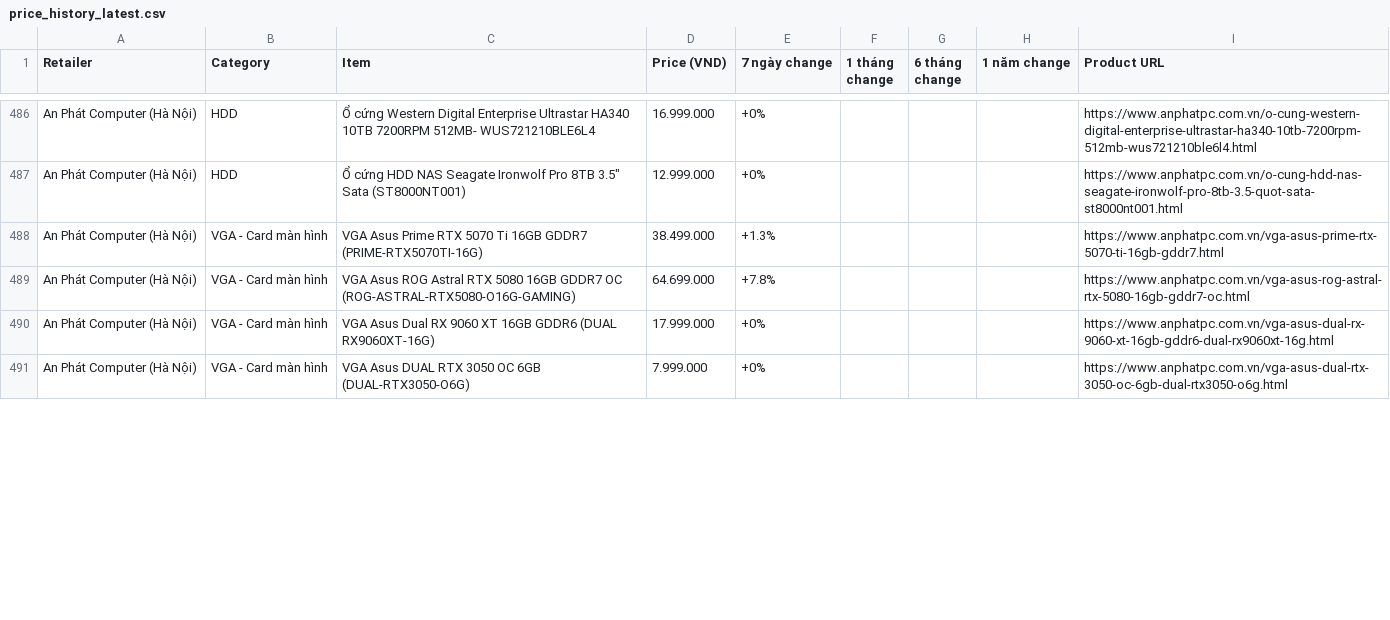
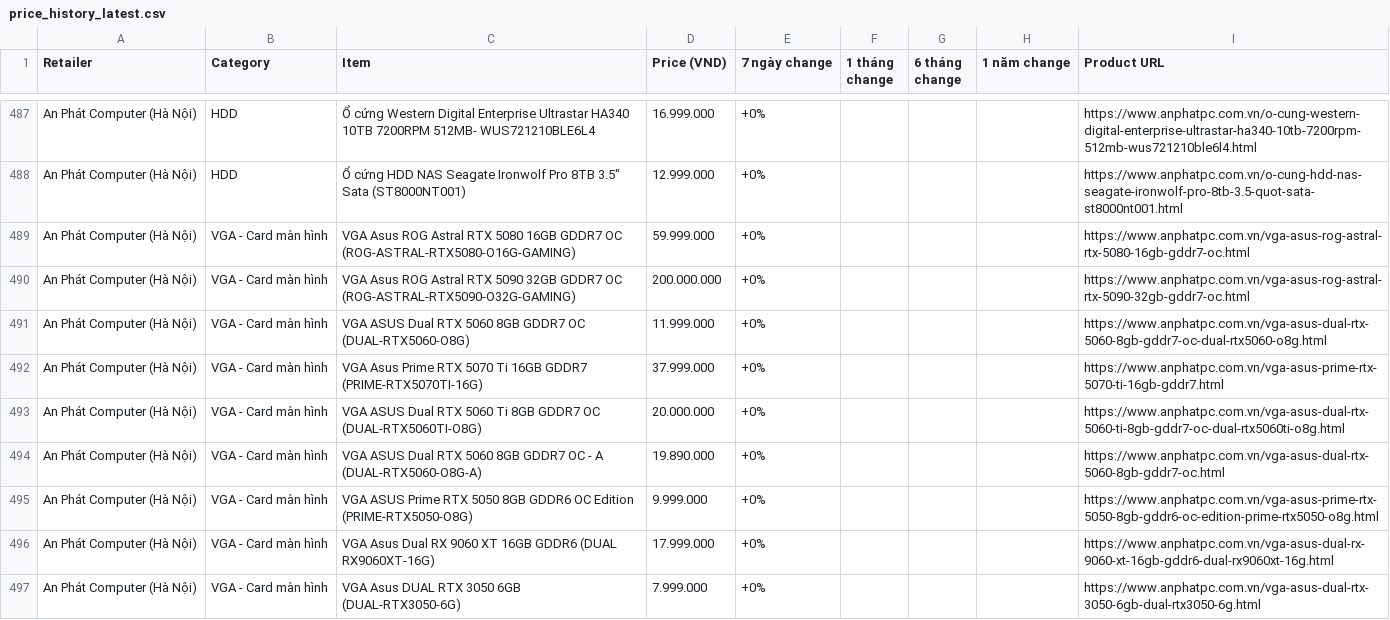
Before and after one commit to tuongphanbase/tech-price-mailer, a CSV file: docs/price_history_latest.csv, drawn as a sheet; only a part is shown, gaps mark what is left out; the shorter side is filled out with more unchanged rows; the diff covers the shown part only.

```diff
--- a/docs/price_history_latest.csv
+++ b/docs/price_history_latest.csv
@@ -487,4 +488,10 @@ An Phát Computer (Hà Nội),HDD,Ổ cứng Western Digital Enterprise Ultrasta
 An Phát Computer (Hà Nội),HDD,"Ổ cứng HDD NAS Seagate Ironwolf Pro 8TB 3.5"" Sata (ST8000NT001)",12.999.000,+0%,,,,https://www.anphatpc.com.vn/o-cung-hdd-nas-seagate-ironwolf-pro-8tb-3.5-quot-sata-st8000nt001.html
-An Phát Computer (Hà Nội),VGA - Card màn hình,VGA Asus Prime RTX 5070 Ti 16GB GDDR7 (PRIME-RTX5070TI-16G),38.499.000,+1.3%,,,,https://www.anphatpc.com.vn/vga-asus-prime-rtx-5070-ti-16gb-gddr7.html
-An Phát Computer (Hà Nội),VGA - Card màn hình,VGA Asus ROG Astral RTX 5080 16GB GDDR7 OC (ROG-ASTRAL-RTX5080-O16G-GAMING),64.699.000,+7.8%,,,,https://www.anphatpc.com.vn/vga-asus-rog-astral-rtx-5080-16gb-gddr7-oc.html
+An Phát Computer (Hà Nội),VGA - Card màn hình,VGA Asus ROG Astral RTX 5080 16GB GDDR7 OC (ROG-ASTRAL-RTX5080-O16G-GAMING),59.999.000,+0%,,,,https://www.anphatpc.com.vn/vga-asus-rog-astral-rtx-5080-16gb-gddr7-oc.html
+An Phát Computer (Hà Nội),VGA - Card màn hình,VGA Asus ROG Astral RTX 5090 32GB GDDR7 OC (ROG-ASTRAL-RTX5090-O32G-GAMING),200.000.000,+0%,,,,https://www.anphatpc.com.vn/vga-asus-rog-astral-rtx-5090-32gb-gddr7-oc.html
+An Phát Computer (Hà Nội),VGA - Card màn hình,VGA ASUS Dual RTX 5060 8GB GDDR7 OC (DUAL-RTX5060-O8G),11.999.000,+0%,,,,https://www.anphatpc.com.vn/vga-asus-dual-rtx-5060-8gb-gddr7-oc-dual-rtx5060-o8g.html
+An Phát Computer (Hà Nội),VGA - Card màn hình,VGA Asus Prime RTX 5070 Ti 16GB GDDR7 (PRIME-RTX5070TI-16G),37.999.000,+0%,,,,https://www.anphatpc.com.vn/vga-asus-prime-rtx-5070-ti-16gb-gddr7.html
+An Phát Computer (Hà Nội),VGA - Card màn hình,VGA ASUS Dual RTX 5060 Ti 8GB GDDR7 OC (DUAL-RTX5060TI-O8G),20.000.000,+0%,,,,https://www.anphatpc.com.vn/vga-asus-dual-rtx-5060-ti-8gb-gddr7-oc-dual-rtx5060ti-o8g.html
+An Phát Computer (Hà Nội),VGA - Card màn hình,VGA ASUS Dual RTX 5060 8GB GDDR7 OC - A (DUAL-RTX5060-O8G-A),19.890.000,+0%,,,,https://www.anphatpc.com.vn/vga-asus-dual-rtx-5060-8gb-gddr7-oc.html
+An Phát Computer (Hà Nội),VGA - Card màn hình,VGA ASUS Prime RTX 5050 8GB GDDR6 OC Edition (PRIME-RTX5050-O8G),9.999.000,+0%,,,,https://www.anphatpc.com.vn/vga-asus-prime-rtx-5050-8gb-gddr6-oc-edition-prime-rtx5050-o8g.html
 An Phát Computer (Hà Nội),VGA - Card màn hình,VGA Asus Dual RX 9060 XT 16GB GDDR6 (DUAL RX9060XT-16G),17.999.000,+0%,,,,https://www.anphatpc.com.vn/vga-asus-dual-rx-9060-xt-16gb-gddr6-dual-rx9060xt-16g.html
+An Phát Computer (Hà Nội),VGA - Card màn hình,VGA Asus DUAL RTX 3050 6GB (DUAL-RTX3050-6G),7.999.000,+0%,,,,https://www.anphatpc.com.vn/vga-asus-dual-rtx-3050-6gb-dual-rtx3050-6g.html
```
Also changed, not shown: 4 added rows, 8 removed rows, 3 moved rows and 3 edited cells elsewhere in this file, 4 other files.
